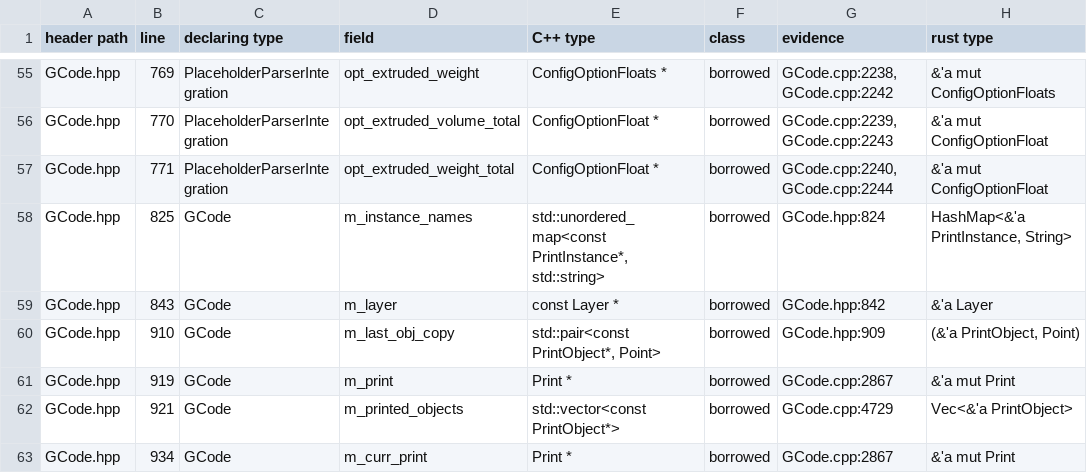
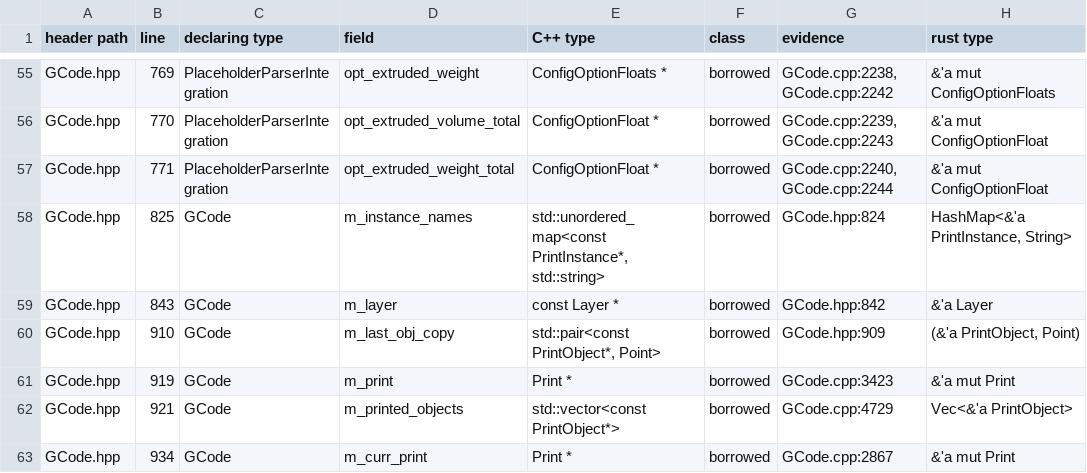
Before and after one commit to bruk-io/grampus, a TSV file: port/ownership.tsv, drawn as a sheet; only a part is shown, gaps mark what is left out.

```diff
--- a/port/ownership.tsv
+++ b/port/ownership.tsv
@@ -60,3 +60,3 @@ GCode.hpp	843	GCode	m_layer	const Layer *	borrowed	GCode.hpp:842	&'a Layer
 GCode.hpp	910	GCode	m_last_obj_copy	std::pair<const PrintObject*, Point>	borrowed	GCode.hpp:909	(&'a PrintObject, Point)
-GCode.hpp	919	GCode	m_print	Print *	borrowed	GCode.cpp:2867	&'a mut Print
+GCode.hpp	919	GCode	m_print	Print *	borrowed	GCode.cpp:3423	&'a mut Print
 GCode.hpp	921	GCode	m_printed_objects	std::vector<const PrintObject*>	borrowed	GCode.cpp:4729	Vec<&'a PrintObject>
```
Also changed, not shown: 1 other file.
